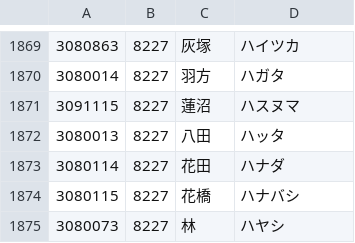
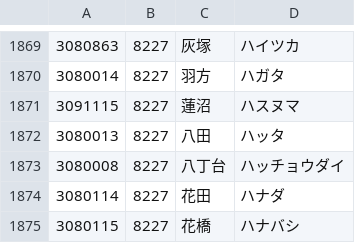
Before and after one commit to code4fukui/PostalCode, a CSV file: data/3.csv, drawn as a sheet; only a part is shown, gaps mark what is left out; the shorter side is filled out with more unchanged rows.

```diff
--- a/data/3.csv
+++ b/data/3.csv
@@ -1872,2 +1872,3 @@
 3080013,8227,八田,ハッタ
+3080008,8227,八丁台,ハッチョウダイ
 3080114,8227,花田,ハナダ
```
Also changed, not shown: data/4.csv, data/5.csv, 2 other files.
